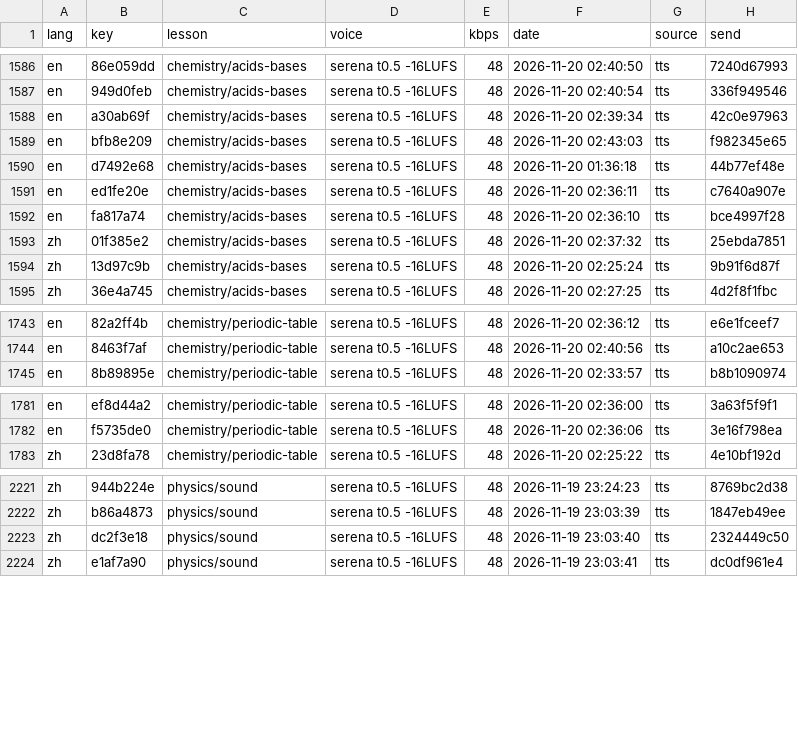
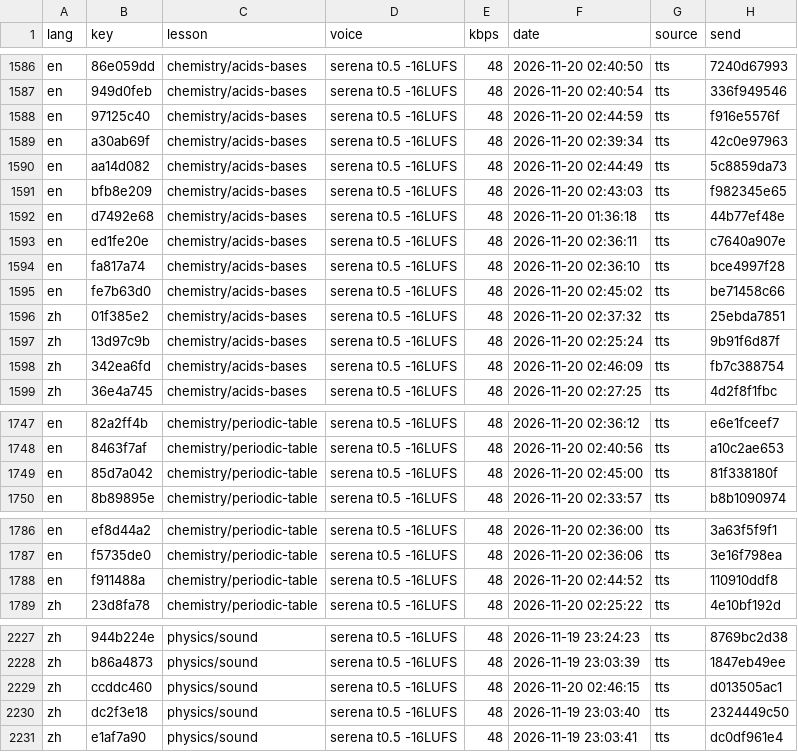
Before and after one commit to gladcolor/gc-audio-science, a TSV file: status/ledger.tsv, drawn as a sheet; only a part is shown, gaps mark what is left out; the diff names each change by its address in the sheet, - before the commit and + after, or states it on an @@ line.

Commit message:
physics/sound: read-aloud (run) - finished (20/20 serena)

```diff
--- a/status/ledger.tsv
+++ b/status/ledger.tsv
+row 1588: en | 97125c40 | chemistry/acids-bases | serena t0.5 -16LUFS | 48 | 2026-11-20 02:44:59 | tts | f916e5576f
+row 1590: en | aa14d082 | chemistry/acids-bases | serena t0.5 -16LUFS | 48 | 2026-11-20 02:44:49 | tts | 5c8859da73
+row 1595: en | fe7b63d0 | chemistry/acids-bases | serena t0.5 -16LUFS | 48 | 2026-11-20 02:45:02 | tts | be71458c66
+row 1598: zh | 342ea6fd | chemistry/acids-bases | serena t0.5 -16LUFS | 48 | 2026-11-20 02:46:09 | tts | fb7c388754
+row 1749: en | 85d7a042 | chemistry/periodic-table | serena t0.5 -16LUFS | 48 | 2026-11-20 02:45:00 | tts | 81f338180f
+row 1788: en | f911488a | chemistry/periodic-table | serena t0.5 -16LUFS | 48 | 2026-11-20 02:44:52 | tts | 110910ddf8
+row 2229: zh | ccddc460 | physics/sound | serena t0.5 -16LUFS | 48 | 2026-11-20 02:46:15 | tts | d013505ac1
```
Also changed, not shown: 9 other files.
